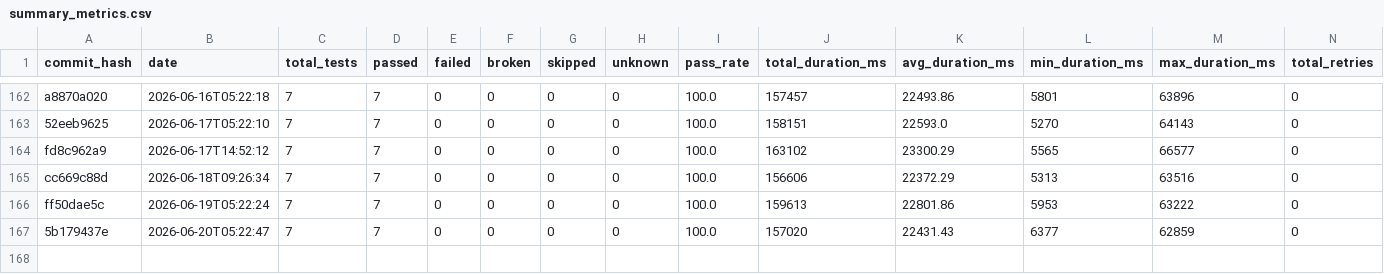
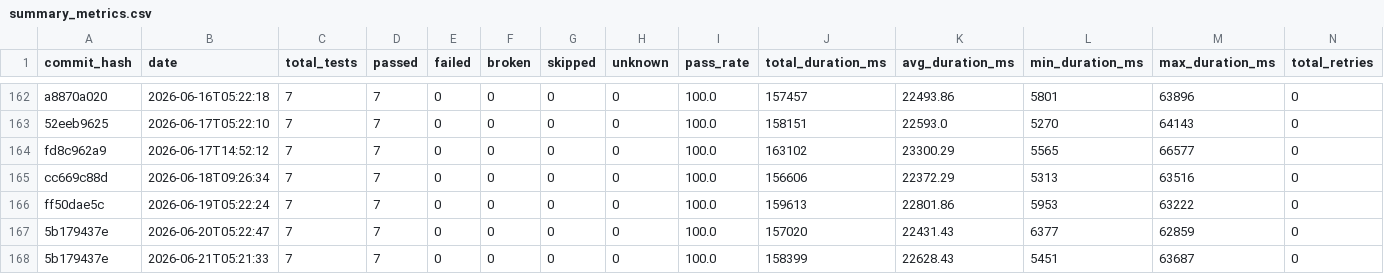
Before and after one commit to status-im/status-app-benchmarks, a CSV file: data/summary_metrics.csv, drawn as a sheet; only a part is shown, gaps mark what is left out; rows hold the shown columns only; the diff names each change by its address in the sheet, - before the commit and + after, or states it on an @@ line.

```diff
--- a/data/summary_metrics.csv
+++ b/data/summary_metrics.csv
+row 168: 5b179437e | 2026-06-21T05:21:33 | 7 | 7 | 0 | 0 | 0 | 0 | 100.0 | 158399 | 22628.43 | 5451 | 63687 | 0
```
Also changed, not shown: data/performance_metrics.csv, 5 other files.
